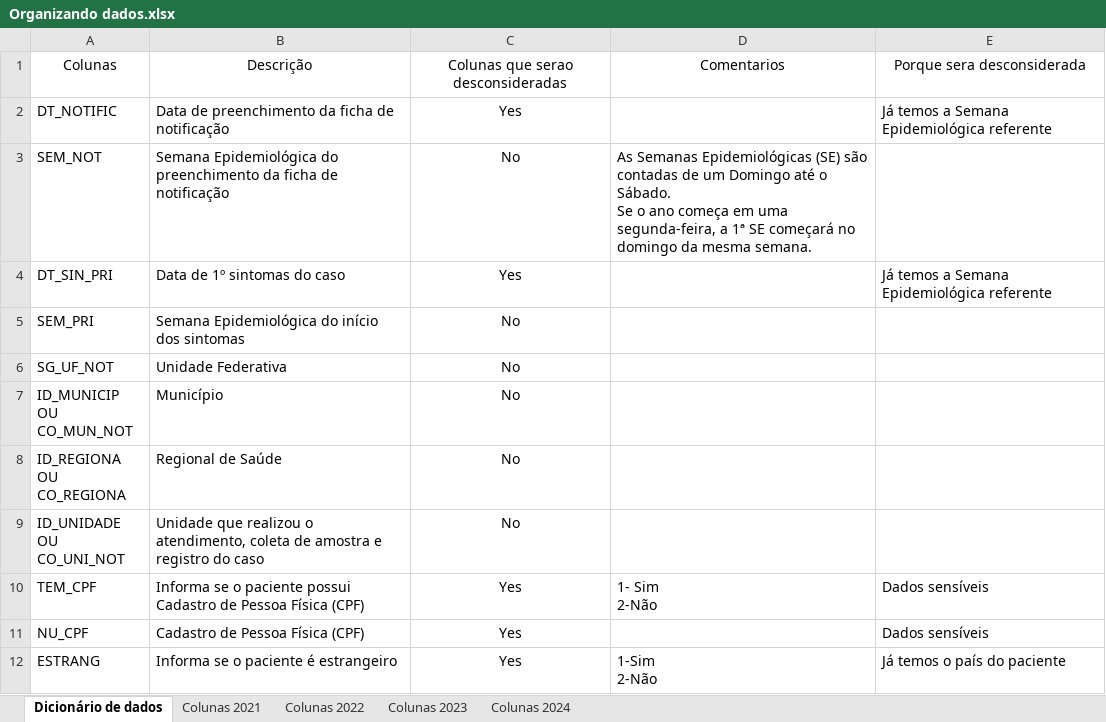
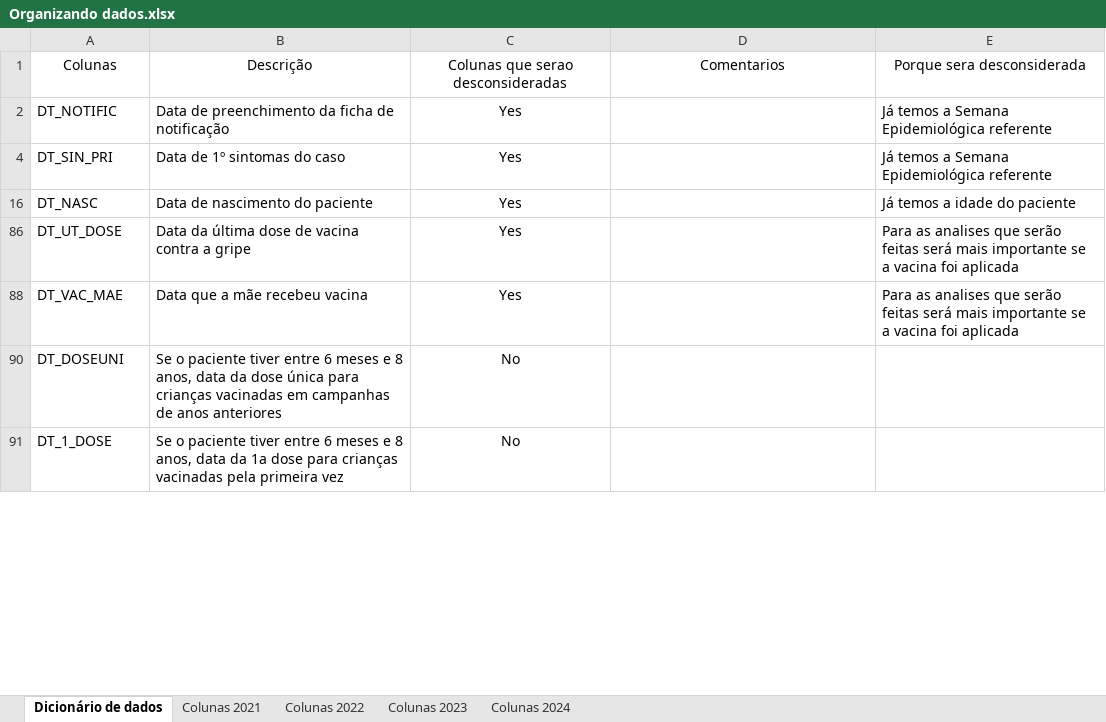
Before and after one commit to Lpins01/Projeto-Analise-de-Dados-SRAG-2021---2024-, an Excel workbook: Organizando dados.xlsx, sheet Dicionário de dados, drawn as a sheet; only a part is shown; the shorter side is filled out with more unchanged rows; values as stored, in another font and other column widths than the file's, no borders; table styles not drawn; ↵ is a line break in a cell; the diff covers the shown part only; the diff names each change by its address in the sheet, - before the commit and + after, or states it on an @@ line.

```diff
--- a/Organizando dados.xlsx (sheet Dicionário de dados)
+++ b/Organizando dados.xlsx (sheet Dicionário de dados)
@@ row 3 hidden: SEM_NOT | Semana Epidemiológica do preenchimento da ficha de notificação | No | As Semanas Epidemiológicas (SE) são contadas de um Domingo até o Sábado. ↵ Se o ano começa em uma segunda-feira, a 1ª SE começará no domingo da mesma semana. @@
@@ row 5 hidden: SEM_PRI | Semana Epidemiológica do início dos sintomas | No @@
@@ row 6 hidden: SG_UF_NOT | Unidade Federativa | No @@
@@ row 7 hidden: ID_MUNICIP OU ↵ CO_MUN_NOT | Município | No @@
@@ row 8 hidden: ID_REGIONA OU ↵ CO_REGIONA | Regional de Saúde | No @@
@@ row 9 hidden: ID_UNIDADE OU ↵ CO_UNI_NOT | Unidade que realizou o atendimento, coleta de amostra e registro do caso | No @@
@@ row 10 hidden: TEM_CPF | Informa se o paciente possui Cadastro de Pessoa Física (CPF) | Yes | 1- Sim ↵ 2-Não | Dados sensíveis @@
@@ row 11 hidden: NU_CPF | Cadastro de Pessoa Física (CPF) | Yes |  | Dados sensíveis @@
@@ row 12 hidden: ESTRANG | Informa se o paciente é estrangeiro | Yes | 1-Sim ↵ 2-Não | Já temos o país do paciente @@
```
Also changed, not shown: 147 hidden or unhidden rows elsewhere in this sheet, 2 other files.
